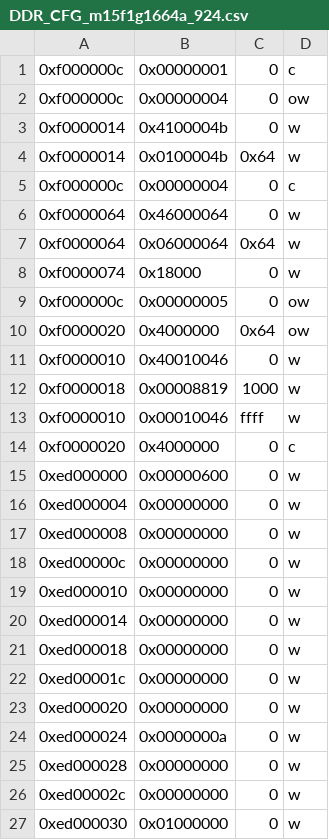
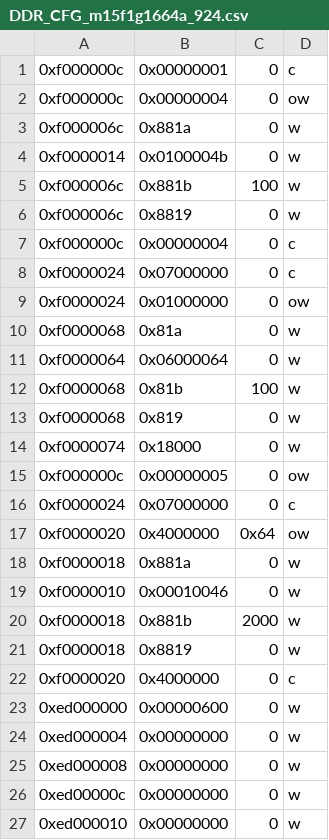
Before and after one commit to zhangjian-duoduo/RT_3.3.1, a CSV file: docs_tools/software/pc/flashimg-tool/FH885xV310/DDR_CFG_m15f1g1664a_924.csv, drawn as a sheet; only a part is shown; the shorter side is filled out with more unchanged rows.

```diff
--- a/docs_tools/software/pc/flashimg-tool/FH885xV310/DDR_CFG_m15f1g1664a_924.csv
+++ b/docs_tools/software/pc/flashimg-tool/FH885xV310/DDR_CFG_m15f1g1664a_924.csv
@@ -2,13 +2,21 @@
 0xf000000c,0x00000004,0,ow
-0xf0000014,0x4100004b,0,w
-0xf0000014,0x0100004b,0x64,w
+0xf000006c,0x881a,0,w
+0xf0000014,0x0100004b,0,w
+0xf000006c,0x881b,100,w
+0xf000006c,0x8819,0,w
 0xf000000c,0x00000004,0,c
-0xf0000064,0x46000064,0,w
-0xf0000064,0x06000064,0x64,w
+0xf0000024,0x07000000,0,c
+0xf0000024,0x01000000,0,ow
+0xf0000068,0x81a,0,w
+0xf0000064,0x06000064,0,w
+0xf0000068,0x81b,100,w
+0xf0000068,0x819,0,w
 0xf0000074,0x18000,0,w
 0xf000000c,0x00000005,0,ow
+0xf0000024,0x07000000,0,c
 0xf0000020,0x4000000,0x64,ow
-0xf0000010,0x40010046,0,w
-0xf0000018,0x00008819,1000,w
-0xf0000010,0x00010046,ffff,w
+0xf0000018,0x881a,0,w
+0xf0000010,0x00010046,0,w
+0xf0000018,0x881b,2000,w
+0xf0000018,0x8819,0,w
 0xf0000020,0x4000000,0,c
```
Also changed, not shown: docs_tools/software/pc/flashimg-tool/FH885xV310/DDR_CFG_m14d5121632a_1.8bg2m_660.csv, docs_tools/software/pc/flashimg-tool/FH885xV310/DDR_CFG_mt41k256m16_1g_1066.csv, 32 other files.
